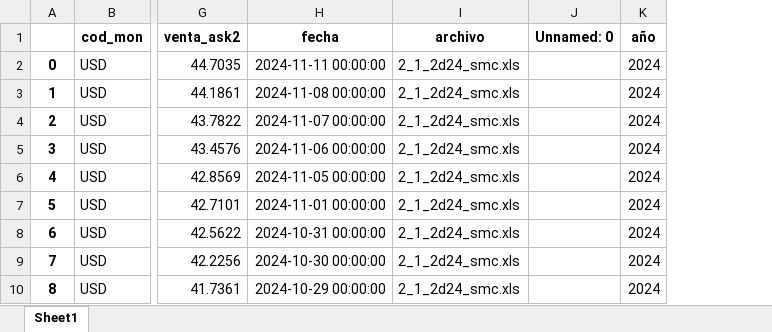
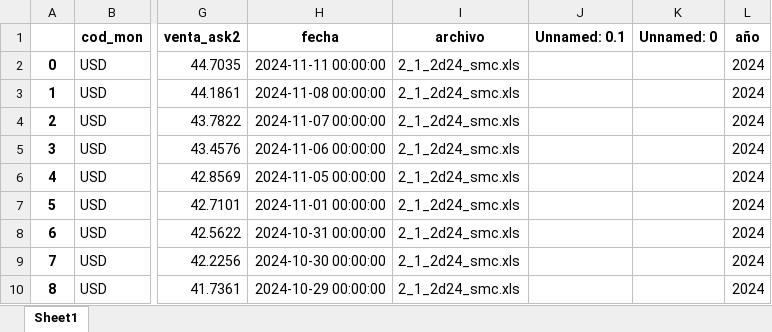
Before and after one commit to jdorantes1987/lacteos-doel, an Excel workbook: scripts/bcv/tasas_BCV.xlsx, sheet Sheet1, drawn as a sheet; only a part is shown, gaps mark what is left out; values as stored, in another font and other column widths than the file's, no borders; the diff names each change by its address in the sheet, - before the commit and + after, or states it on an @@ line.

Commit message:
Nueva rama

```diff
--- a/scripts/bcv/tasas_BCV.xlsx (sheet Sheet1)
+++ b/scripts/bcv/tasas_BCV.xlsx (sheet Sheet1)
+column J (Unnamed: 0.1), empty
```
